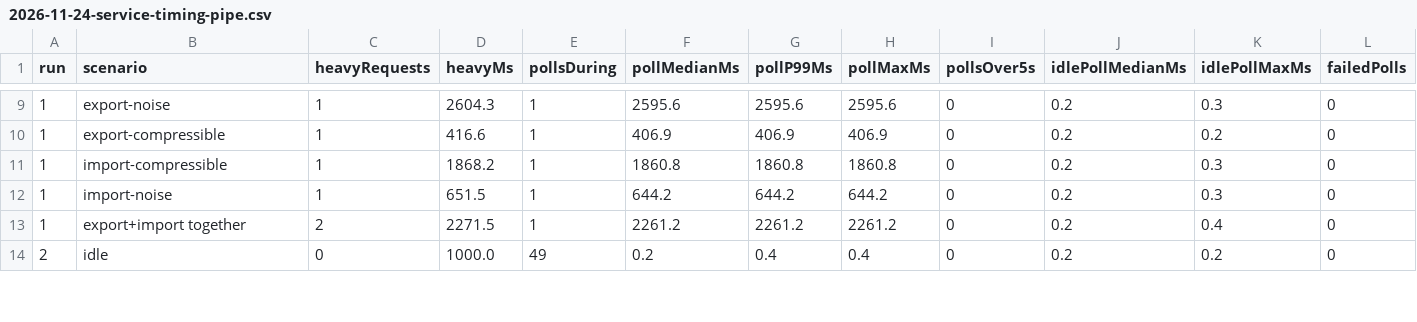
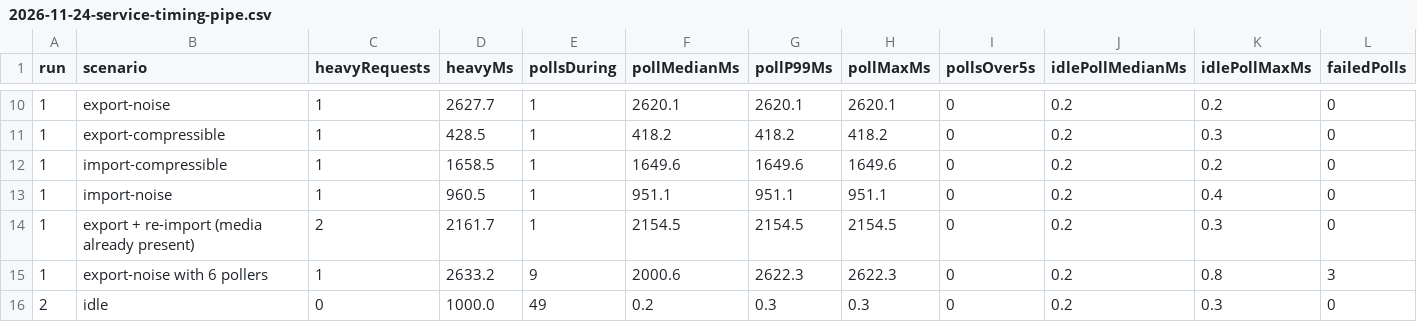
Before and after one commit to MrDesjardins/audiorouter, a CSV file: docs/plans/active/evidence/2026-11-24-service-timing-pipe.csv, drawn as a sheet; only a part is shown, gaps mark what is left out; the diff covers the shown part only.

```diff
--- a/docs/plans/active/evidence/2026-11-24-service-timing-pipe.csv
+++ b/docs/plans/active/evidence/2026-11-24-service-timing-pipe.csv
@@ -9,6 +10,7 @@ run,scenario,heavyRequests,heavyMs,pollsDuring,pollMedianMs,pollP99Ms,pollMaxMs,
-1,export-noise,1,2604.3,1,2595.6,2595.6,2595.6,0,0.2,0.3,0
-1,export-compressible,1,416.6,1,406.9,406.9,406.9,0,0.2,0.2,0
-1,import-compressible,1,1868.2,1,1860.8,1860.8,1860.8,0,0.2,0.3,0
-1,import-noise,1,651.5,1,644.2,644.2,644.2,0,0.2,0.3,0
-1,export+import together,2,2271.5,1,2261.2,2261.2,2261.2,0,0.2,0.4,0
-2,idle,0,1000.0,49,0.2,0.4,0.4,0,0.2,0.2,0
+1,export-noise,1,2627.7,1,2620.1,2620.1,2620.1,0,0.2,0.2,0
+1,export-compressible,1,428.5,1,418.2,418.2,418.2,0,0.2,0.3,0
+1,import-compressible,1,1658.5,1,1649.6,1649.6,1649.6,0,0.2,0.2,0
+1,import-noise,1,960.5,1,951.1,951.1,951.1,0,0.2,0.4,0
+1,export + re-import (media already present),2,2161.7,1,2154.5,2154.5,2154.5,0,0.2,0.3,0
+1,export-noise with 6 pollers,1,2633.2,9,2000.6,2622.3,2622.3,0,0.2,0.8,3
+2,idle,0,1000.0,49,0.2,0.3,0.3,0,0.2,0.3,0
```
Also changed, not shown: 2 added rows and 57 edited cells elsewhere in this file, docs/plans/active/evidence/2026-11-24-service-timing-res6.csv, 5 other files.
